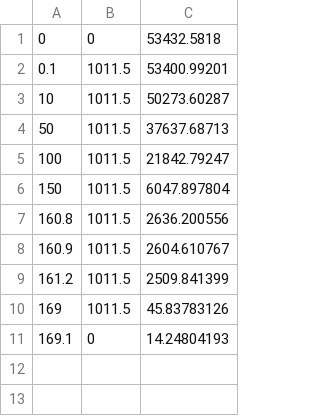
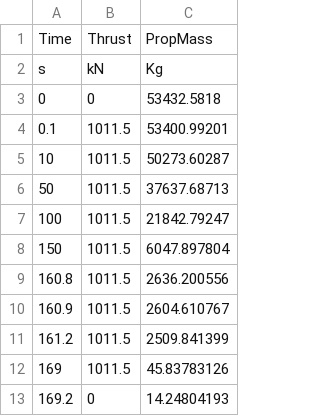
Before and after one commit to ananthudev/Simulator_Dev, a CSV file: front_end/test_data/thrust_stage1.csv, drawn as a sheet.

```diff
--- a/front_end/test_data/thrust_stage1.csv
+++ b/front_end/test_data/thrust_stage1.csv
@@ -1 +1,3 @@
+Time,Thrust,PropMass
+s,kN,Kg
 0,0,53432.5818
@@ -10,2 +12,2 @@
 169,1011.5,45.83783126
-169.1,0,14.24804193
+169.2,0,14.24804193
```
Also changed, not shown: front_end/test_data/thrust_stage2.csv, 26 other files.
